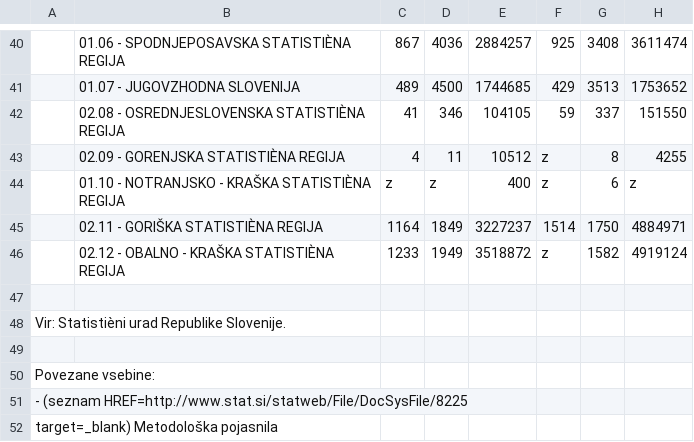
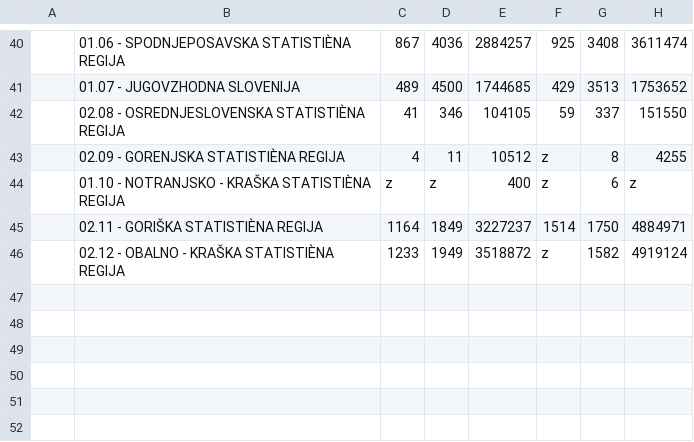
Before and after one commit to natasataskov/APPR-2017-18, a CSV file: podatki/velikost_vinogradov_število_trt.csv, drawn as a sheet; only a part is shown, gaps mark what is left out; the diff names each change by its address in the sheet, - before the commit and + after, or states it on an @@ line.

```diff
--- a/podatki/velikost_vinogradov_število_trt.csv
+++ b/podatki/velikost_vinogradov_število_trt.csv
-row 47: (empty)
-row 48: Vir: Statistièni urad Republike Slovenije.
-row 49: (empty)
-row 50: Povezane vsebine:
-row 51: - (seznam HREF=http://www.stat.si/statweb/File/DocSysFile/8225
-row 52: target=_blank) Metodološka pojasnila
```
Also changed, not shown: podatki/Ekološka_pridelav.csv, podatki/Površina, število vinogradov in število sadik po VINORODNA DEŽELA IN OKOLIŠ, VELIKOSTNI RAZREDI, LETO , MERITVE.csv, 6 other files.
